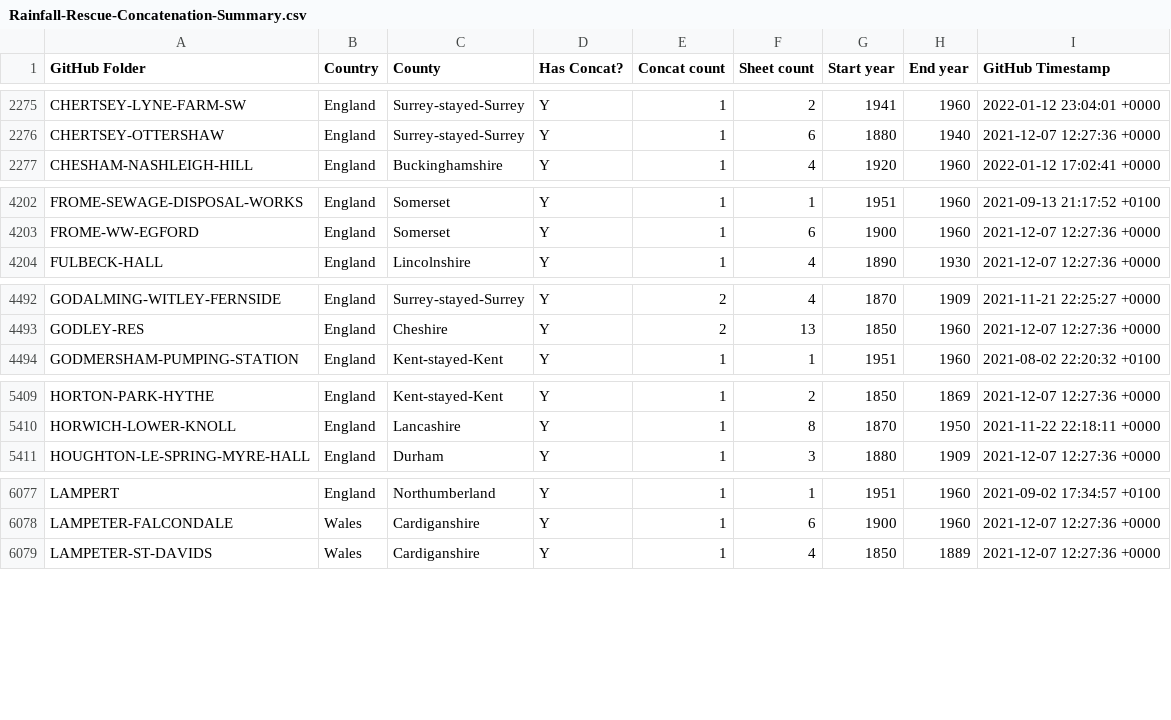
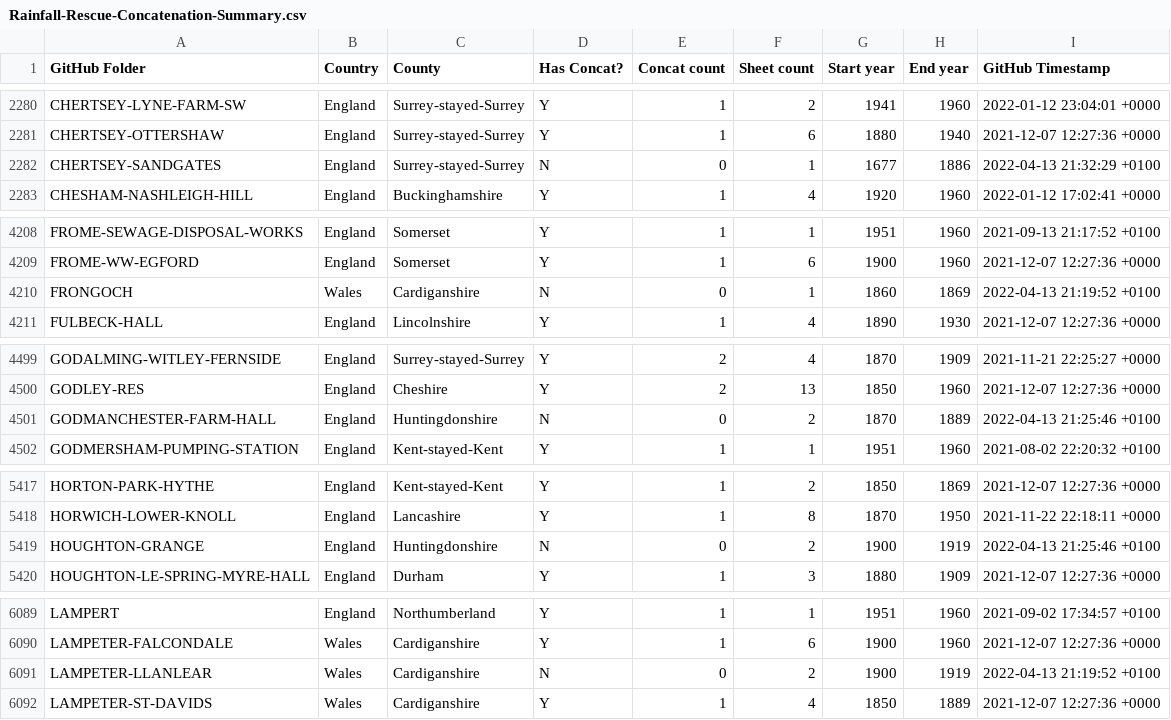
Before and after one commit to rjmeats/BritishRainfall, a CSV file: Locations/Rainfall-Rescue-Concatenation-Summary.csv, drawn as a sheet; only a part is shown, gaps mark what is left out; the diff covers the shown part only; the diff names each change by its address in the sheet, - before the commit and + after, or states it on an @@ line.

```diff
--- a/Locations/Rainfall-Rescue-Concatenation-Summary.csv
+++ b/Locations/Rainfall-Rescue-Concatenation-Summary.csv
+row 2282: CHERTSEY-SANDGATES | England | Surrey-stayed-Surrey | N | 0 | 1 | 1677 | 1886 | 2022-04-13 21:32:29 +0100
+row 4210: FRONGOCH | Wales | Cardiganshire | N | 0 | 1 | 1860 | 1869 | 2022-04-13 21:19:52 +0100
+row 4501: GODMANCHESTER-FARM-HALL | England | Huntingdonshire | N | 0 | 2 | 1870 | 1889 | 2022-04-13 21:25:46 +0100
+row 5419: HOUGHTON-GRANGE | England | Huntingdonshire | N | 0 | 2 | 1900 | 1919 | 2022-04-13 21:25:46 +0100
+row 6091: LAMPETER-LLANLEAR | Wales | Cardiganshire | N | 0 | 2 | 1900 | 1919 | 2022-04-13 21:19:52 +0100
```
Also changed, not shown: 15 added rows elsewhere in this file, 8 other files.
